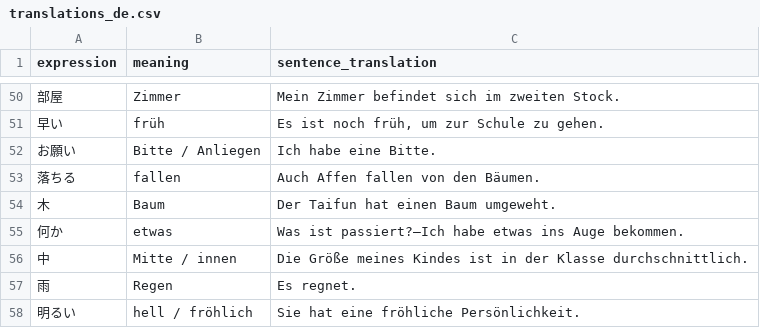
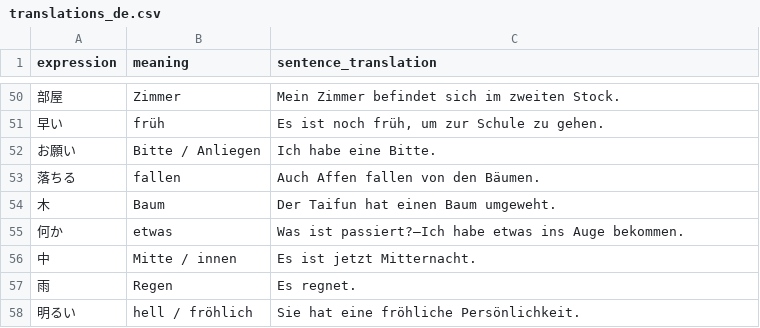
Before and after one commit to Berodin/Anki-Japanese-CoreDeck-Generator, a CSV file: data/translations_de.csv, drawn as a sheet; only a part is shown, gaps mark what is left out.

```diff
--- a/data/translations_de.csv
+++ b/data/translations_de.csv
@@ -55,3 +55,3 @@ expression,meaning,sentence_translation
 何か,etwas,"Was ist passiert?―Ich habe etwas ins Auge bekommen."
-中,Mitte / innen,"Die Größe meines Kindes ist in der Klasse durchschnittlich."
+中,Mitte / innen,"Es ist jetzt Mitternacht."
 雨,Regen,"Es regnet."
```
Also changed, not shown: data/translations_en.csv, data/vocab_jp.csv, 1 other file.
